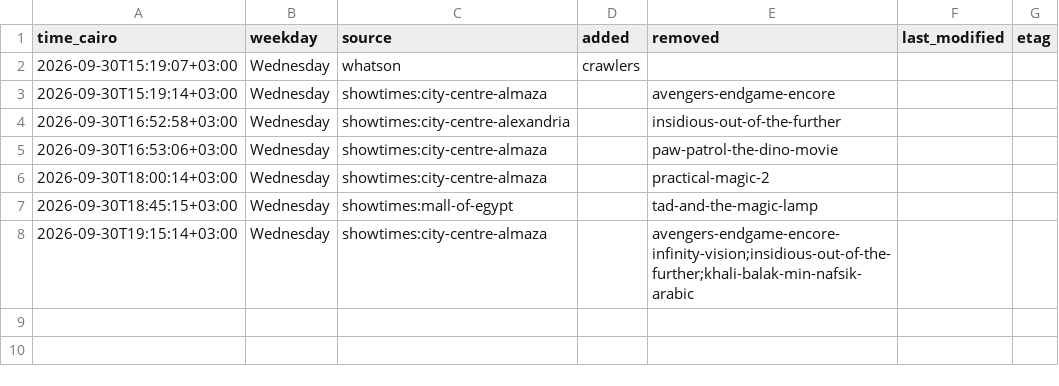
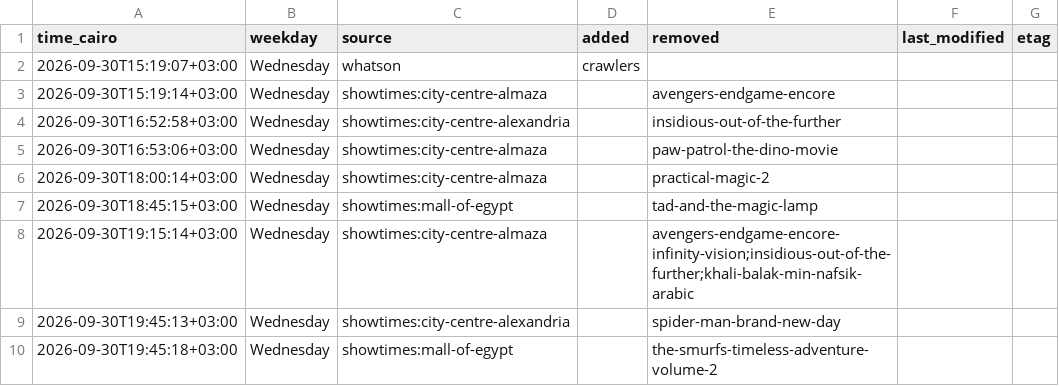
Before and after one commit to Hitari311/vox-watcher, a CSV file: vox_data/changes.csv, drawn as a sheet.

```diff
--- a/vox_data/changes.csv
+++ b/vox_data/changes.csv
@@ -8 +8,3 @@ time_cairo,weekday,source,added,removed,last_modified,etag
 2026-09-30T19:15:14+03:00,Wednesday,showtimes:city-centre-almaza,,avengers-endgame-encore-infinity-vision;insidious-out-of-the-further;khali-balak-min-nafsik-arabic,,
+2026-09-30T19:45:13+03:00,Wednesday,showtimes:city-centre-alexandria,,spider-man-brand-new-day,,
+2026-09-30T19:45:18+03:00,Wednesday,showtimes:mall-of-egypt,,the-smurfs-timeless-adventure-volume-2,,
```
Also changed, not shown: 1 other file.
